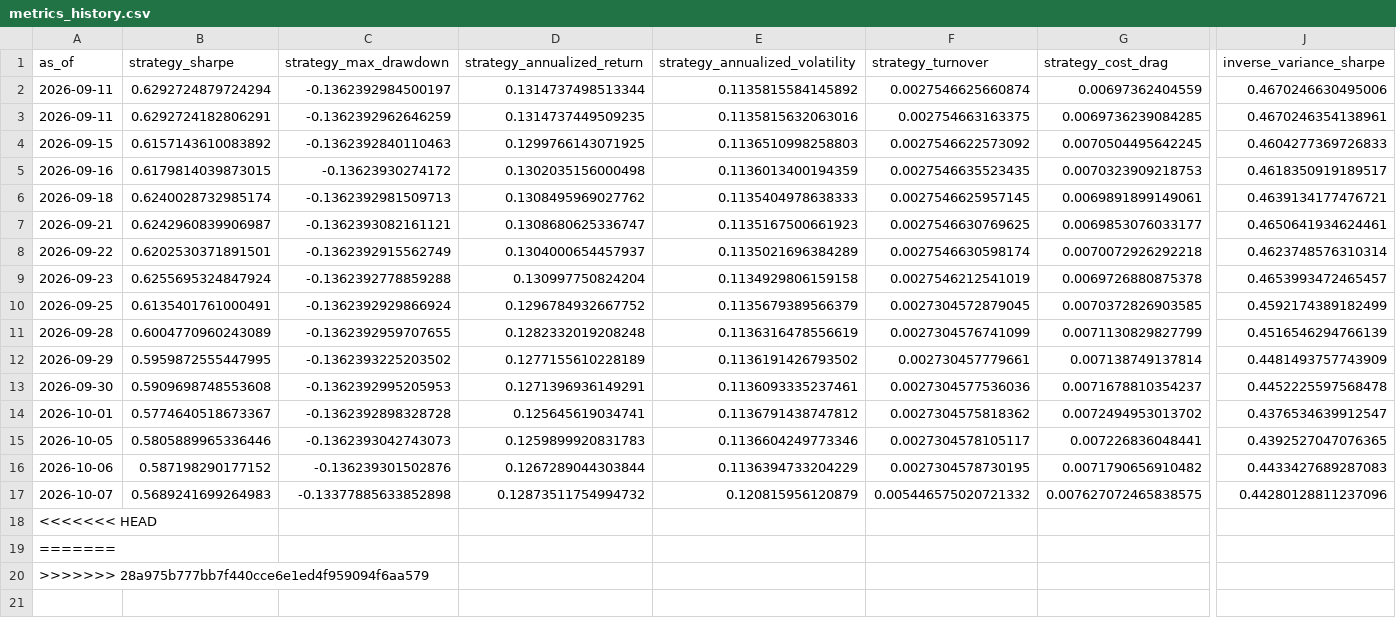
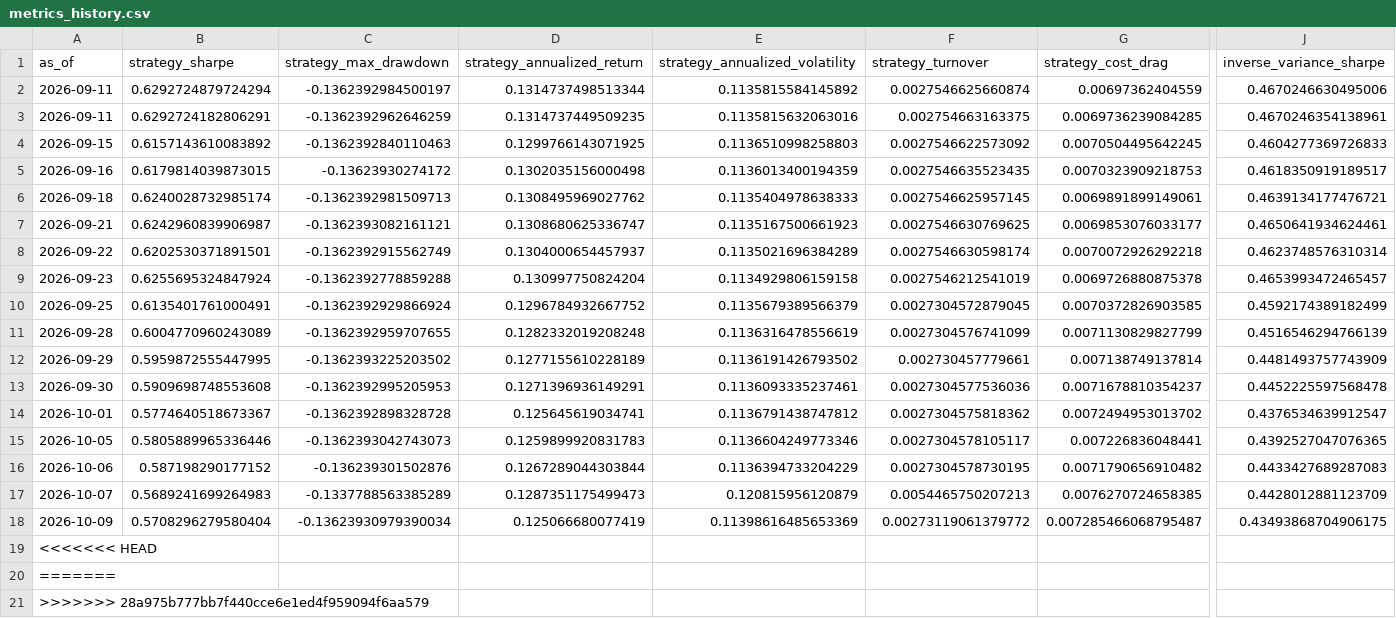
Before and after one commit to shrishaanth/Syntropy, a CSV file: data/outputs/history/metrics_history.csv, drawn as a sheet; only a part is shown, gaps mark what is left out; rows hold the shown columns only; the diff names each change by its address in the sheet, - before the commit and + after, or states it on an @@ line.

```diff
--- a/data/outputs/history/metrics_history.csv
+++ b/data/outputs/history/metrics_history.csv
-C17 (strategy_max_drawdown): -0.13377885633852898
+C17 (strategy_max_drawdown): -0.1337788563385289
-D17 (strategy_annualized_return): 0.12873511754994732
+D17 (strategy_annualized_return): 0.1287351175499473
-F17 (strategy_turnover): 0.005446575020721332
+F17 (strategy_turnover): 0.0054465750207213
-G17 (strategy_cost_drag): 0.007627072465838575
+G17 (strategy_cost_drag): 0.0076270724658385
-J17 (inverse_variance_sharpe): 0.44280128811237096
+J17 (inverse_variance_sharpe): 0.4428012881123709
+row 18: 2026-10-09 | 0.5708296279580404 | -0.13623930979390034 | 0.125066680077419 | 0.11398616485653369 | 0.00273119061379772 | 0.007285466068795487 | 0.43493868704906175
```
Also changed, not shown: 3 other files.
